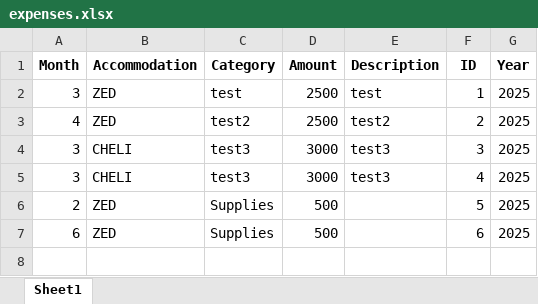
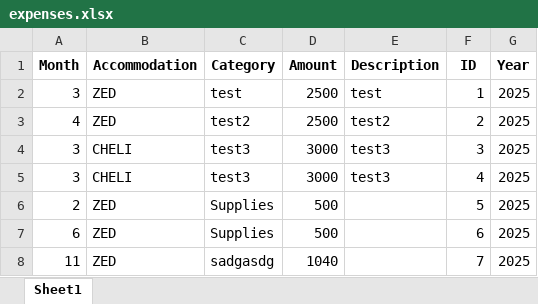
Before and after one commit to tasoszaf/AIRSTAY, an Excel workbook: expenses.xlsx, sheet Sheet1, drawn as a sheet; values as stored, in another font and other column widths than the file's, no borders; the diff names each change by its address in the sheet, - before the commit and + after, or states it on an @@ line.

Commit message:
🔁 Update expenses.xlsx

```diff
--- a/expenses.xlsx (sheet Sheet1)
+++ b/expenses.xlsx (sheet Sheet1)
+row 8: 11 | ZED | sadgasdg | 1040 |  | 7 | 2025
```
